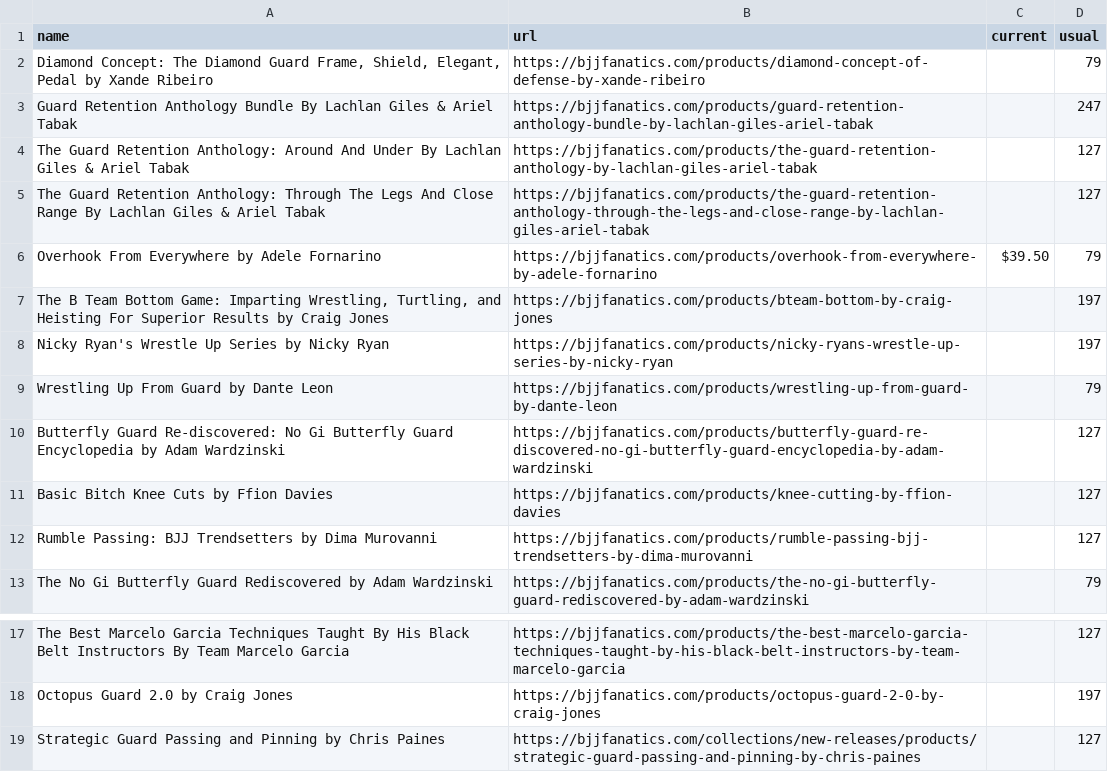
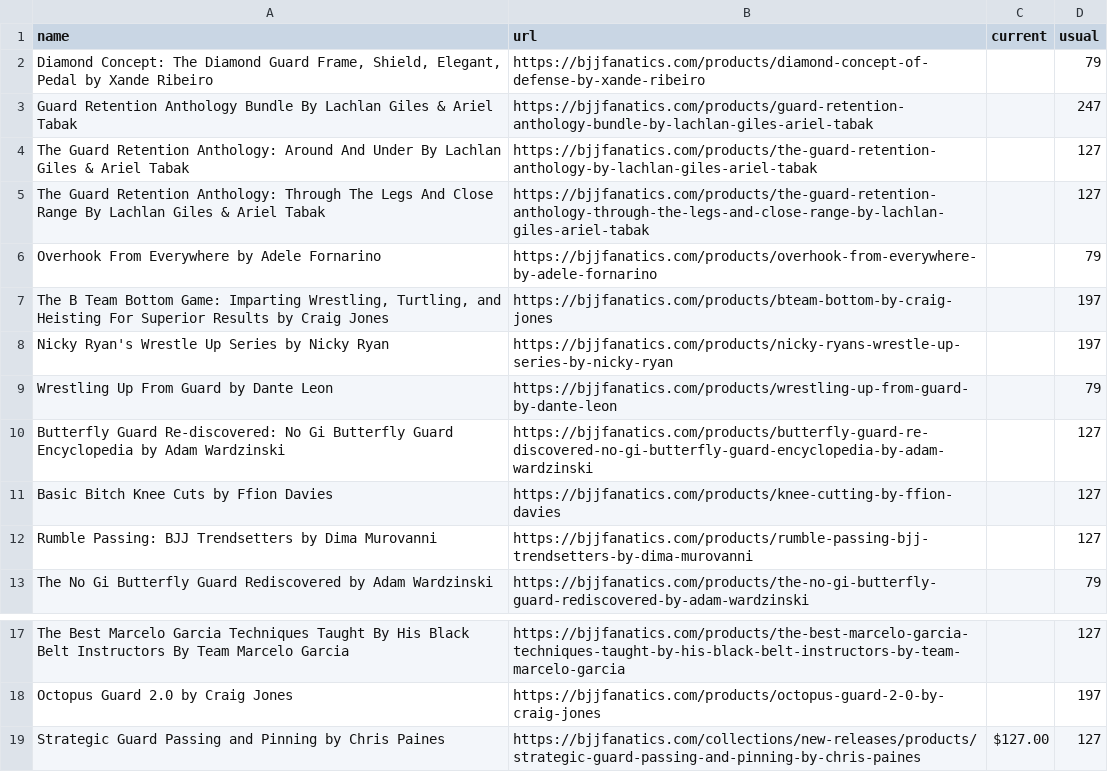
Before and after one commit to eyeseast/fanatics, a CSV file: prices.csv, drawn as a sheet; only a part is shown, gaps mark what is left out.

```diff
--- a/prices.csv
+++ b/prices.csv
@@ -5,3 +5,3 @@ The Guard Retention Anthology: Around And Under By Lachlan Giles & Ariel Tabak,h
 The Guard Retention Anthology: Through The Legs And Close Range By Lachlan Giles & Ariel Tabak,https://bjjfanatics.com/products/the-guard-retention-anthology-through-the-legs-and-close-range-by-lachlan-giles-ariel-tabak,,127
-Overhook From Everywhere by Adele Fornarino,https://bjjfanatics.com/products/overhook-from-everywhere-by-adele-fornarino,$39.50,79
+Overhook From Everywhere by Adele Fornarino,https://bjjfanatics.com/products/overhook-from-everywhere-by-adele-fornarino,,79
 "The B Team Bottom Game: Imparting Wrestling, Turtling, and Heisting For Superior Results by Craig Jones",https://bjjfanatics.com/products/bteam-bottom-by-craig-jones,,197
@@ -18,2 +18,2 @@ The Best Marcelo Garcia Techniques Taught By His Black Belt Instructors By Team
 Octopus Guard 2.0 by Craig Jones,https://bjjfanatics.com/products/octopus-guard-2-0-by-craig-jones,,197
-Strategic Guard Passing and Pinning by Chris Paines,https://bjjfanatics.com/collections/new-releases/products/strategic-guard-passing-and-pinning-by-chris-paines,,127
+Strategic Guard Passing and Pinning by Chris Paines,https://bjjfanatics.com/collections/new-releases/products/strategic-guard-passing-and-pinning-by-chris-paines,$127.00,127
```
Also changed, not shown: 1 other file.
